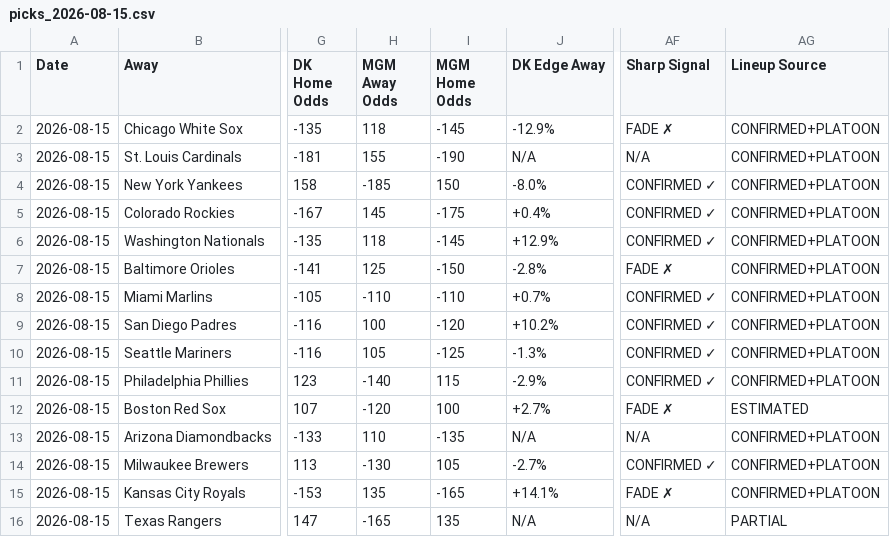
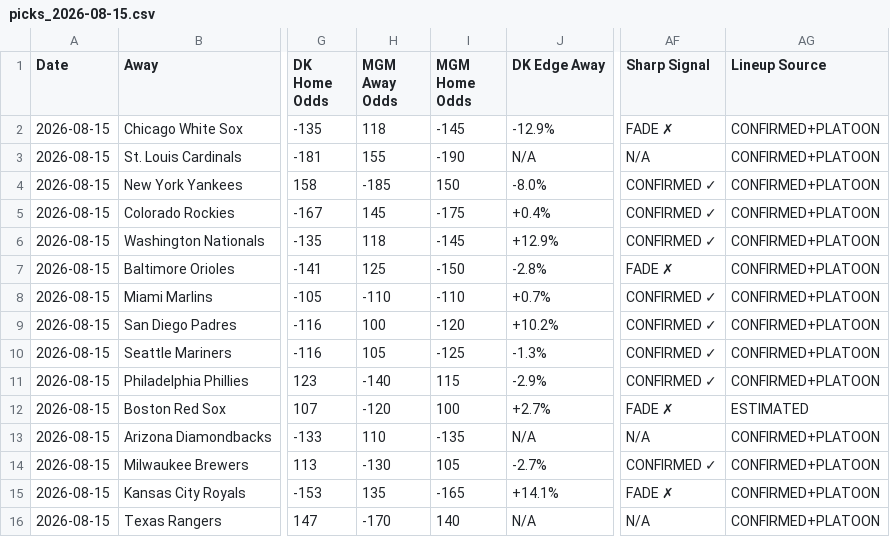
Before and after one commit to myles00price/baseball-model, a CSV file: picks_2026-08-15.csv, drawn as a sheet; only a part is shown, gaps mark what is left out; the diff names each change by its address in the sheet, - before the commit and + after, or states it on an @@ line.

Commit message:
lineup lock update 2026-08-15

```diff
--- a/picks_2026-08-15.csv
+++ b/picks_2026-08-15.csv
-H16 (MGM Away Odds): -165
+H16 (MGM Away Odds): -170
-I16 (MGM Home Odds): 135
+I16 (MGM Home Odds): 140
-AG16 (Lineup Source): PARTIAL
+AG16 (Lineup Source): CONFIRMED+PLATOON
```
Also changed, not shown: 1 other file.
